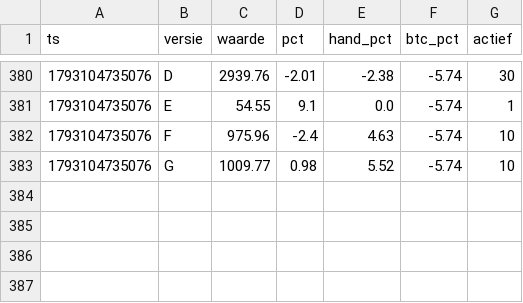
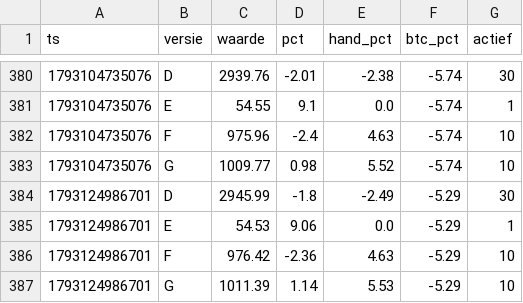
Before and after one commit to mylanreijnen2003-bot/kopieerbot, a CSV file: papier2/geschiedenis.csv, drawn as a sheet; only a part is shown, gaps mark what is left out; the diff names each change by its address in the sheet, - before the commit and + after, or states it on an @@ line.

```diff
--- a/papier2/geschiedenis.csv
+++ b/papier2/geschiedenis.csv
+row 384: 1793124986701 | D | 2945.99 | -1.8 | -2.49 | -5.29 | 30
+row 385: 1793124986701 | E | 54.53 | 9.06 | 0.0 | -5.29 | 1
+row 386: 1793124986701 | F | 976.42 | -2.36 | 4.63 | -5.29 | 10
+row 387: 1793124986701 | G | 1011.39 | 1.14 | 5.53 | -5.29 | 10
```
Also changed, not shown: papier2/trades.csv, 2 other files.
